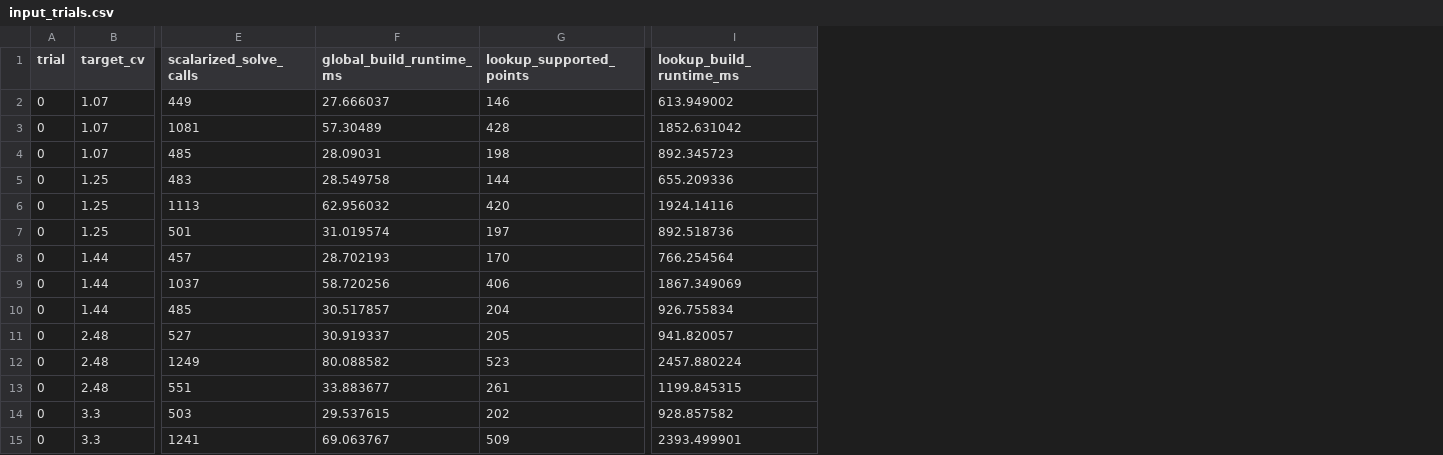
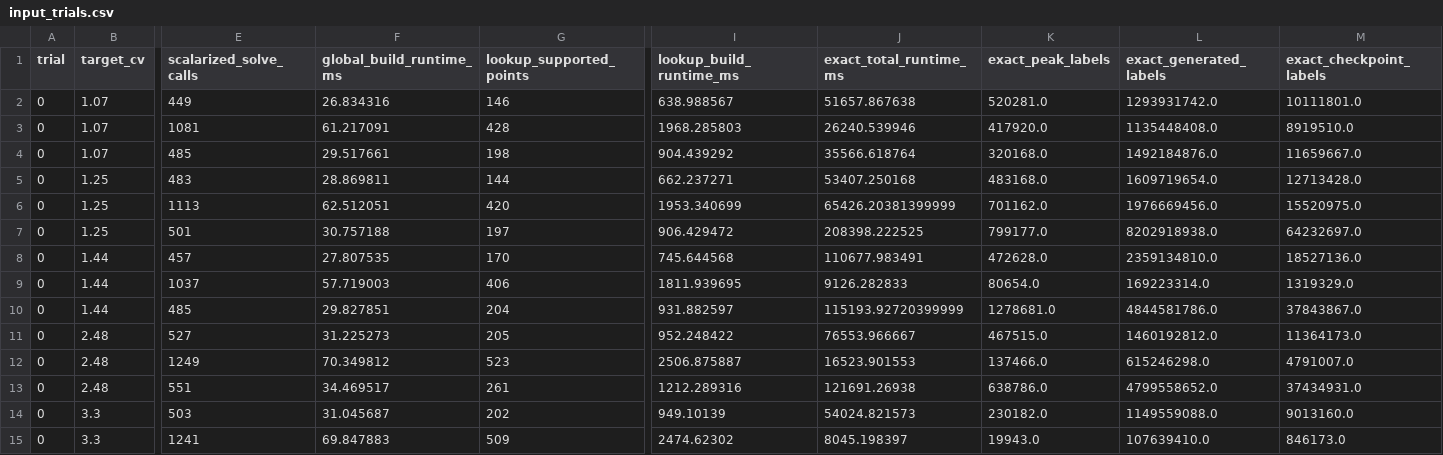
Before and after one commit to yabsed/vlm-in-flash, a CSV file: experiments/16_saturation_global_chain/results/input_trials.csv, drawn as a sheet; only a part is shown, gaps mark what is left out; the diff covers the shown part only; the diff names each change by its address in the sheet, - before the commit and + after, or states it on an @@ line.

```diff
--- a/experiments/16_saturation_global_chain/results/input_trials.csv
+++ b/experiments/16_saturation_global_chain/results/input_trials.csv
+column J (exact_total_runtime_ms), rows 2-15: 51657.867638 | 26240.539946 | 35566.618764 | 53407.250168 | 65426.20381399999 | 208398.222525 | 110677.983491 | 9126.282833 | 115193.92720399999 | 76553.966667 | 16523.901553 | 121691.26938 | 54024.821573 | 8045.198397
+column K (exact_peak_labels), rows 2-15: 520281.0 | 417920.0 | 320168.0 | 483168.0 | 701162.0 | 799177.0 | 472628.0 | 80654.0 | 1278681.0 | 467515.0 | 137466.0 | 638786.0 | 230182.0 | 19943.0
+column L (exact_generated_labels), rows 2-15: 1293931742.0 | 1135448408.0 | 1492184876.0 | 1609719654.0 | 1976669456.0 | 8202918938.0 | 2359134810.0 | 169223314.0 | 4844581786.0 | 1460192812.0 | 615246298.0 | 4799558652.0 | 1149559088.0 | 107639410.0
+column M (exact_checkpoint_labels), rows 2-15: 10111801.0 | 8919510.0 | 11659667.0 | 12713428.0 | 15520975.0 | 64232697.0 | 18527136.0 | 1319329.0 | 37843867.0 | 11364173.0 | 4791007.0 | 37434931.0 | 9013160.0 | 846173.0
-F2 (global_build_runtime_ms): 27.666037
+F2 (global_build_runtime_ms): 26.834316
-I2 (lookup_build_runtime_ms): 613.949002
+I2 (lookup_build_runtime_ms): 638.988567
-F3 (global_build_runtime_ms): 57.30489
+F3 (global_build_runtime_ms): 61.217091
-I3 (lookup_build_runtime_ms): 1852.631042
+I3 (lookup_build_runtime_ms): 1968.285803
-F4 (global_build_runtime_ms): 28.09031
+F4 (global_build_runtime_ms): 29.517661
-I4 (lookup_build_runtime_ms): 892.345723
+I4 (lookup_build_runtime_ms): 904.439292
-F5 (global_build_runtime_ms): 28.549758
+F5 (global_build_runtime_ms): 28.869811
-I5 (lookup_build_runtime_ms): 655.209336
+I5 (lookup_build_runtime_ms): 662.237271
-F6 (global_build_runtime_ms): 62.956032
+F6 (global_build_runtime_ms): 62.512051
-I6 (lookup_build_runtime_ms): 1924.14116
+I6 (lookup_build_runtime_ms): 1953.340699
-F7 (global_build_runtime_ms): 31.019574
+F7 (global_build_runtime_ms): 30.757188
-I7 (lookup_build_runtime_ms): 892.518736
+I7 (lookup_build_runtime_ms): 906.429472
-F8 (global_build_runtime_ms): 28.702193
+F8 (global_build_runtime_ms): 27.807535
-I8 (lookup_build_runtime_ms): 766.254564
+I8 (lookup_build_runtime_ms): 745.644568
-F9 (global_build_runtime_ms): 58.720256
+F9 (global_build_runtime_ms): 57.719003
-I9 (lookup_build_runtime_ms): 1867.349069
+I9 (lookup_build_runtime_ms): 1811.939695
-F10 (global_build_runtime_ms): 30.517857
+F10 (global_build_runtime_ms): 29.827851
-I10 (lookup_build_runtime_ms): 926.755834
+I10 (lookup_build_runtime_ms): 931.882597
-F11 (global_build_runtime_ms): 30.919337
+F11 (global_build_runtime_ms): 31.225273
-I11 (lookup_build_runtime_ms): 941.820057
+I11 (lookup_build_runtime_ms): 952.248422
-F12 (global_build_runtime_ms): 80.088582
+F12 (global_build_runtime_ms): 70.349812
-I12 (lookup_build_runtime_ms): 2457.880224
+I12 (lookup_build_runtime_ms): 2506.875887
-F13 (global_build_runtime_ms): 33.883677
+F13 (global_build_runtime_ms): 34.469517
-I13 (lookup_build_runtime_ms): 1199.845315
+I13 (lookup_build_runtime_ms): 1212.289316
-F14 (global_build_runtime_ms): 29.537615
+F14 (global_build_runtime_ms): 31.045687
-I14 (lookup_build_runtime_ms): 928.857582
+I14 (lookup_build_runtime_ms): 949.10139
-F15 (global_build_runtime_ms): 69.063767
+F15 (global_build_runtime_ms): 69.847883
-I15 (lookup_build_runtime_ms): 2393.499901
+I15 (lookup_build_runtime_ms): 2474.62302
```
Also changed, not shown: 80 edited cells elsewhere in this file, 16 other files.
